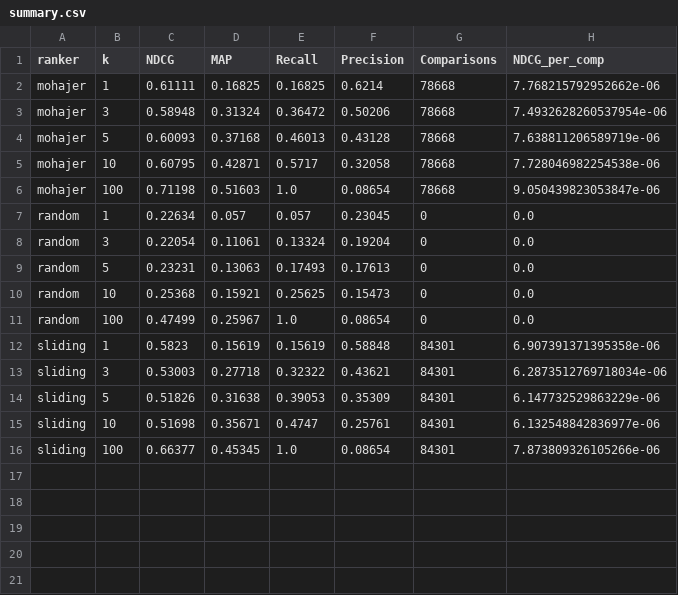
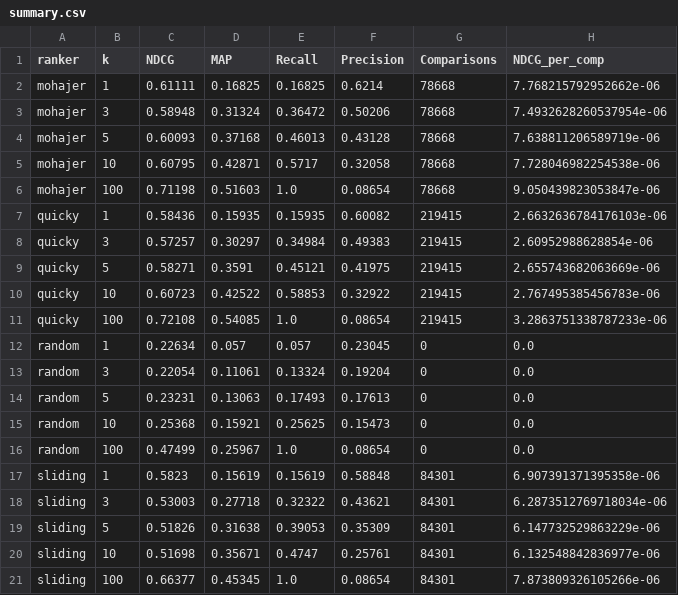
Before and after one commit to jerecoder/IReranker, a CSV file: reports/beir-metrics/nfcorpus/summary.csv, drawn as a sheet; the diff names each change by its address in the sheet, - before the commit and + after, or states it on an @@ line.

Commit message:
Add "quicky" a top k quicksort ranker. Also, simplify the way in which default oracles are set

```diff
--- a/reports/beir-metrics/nfcorpus/summary.csv
+++ b/reports/beir-metrics/nfcorpus/summary.csv
+row 7: quicky | 1 | 0.58436 | 0.15935 | 0.15935 | 0.60082 | 219415 | 2.6632636784176103e-06
+row 8: quicky | 3 | 0.57257 | 0.30297 | 0.34984 | 0.49383 | 219415 | 2.60952988628854e-06
+row 9: quicky | 5 | 0.58271 | 0.3591 | 0.45121 | 0.41975 | 219415 | 2.655743682063669e-06
+row 10: quicky | 10 | 0.60723 | 0.42522 | 0.58853 | 0.32922 | 219415 | 2.767495385456783e-06
+row 11: quicky | 100 | 0.72108 | 0.54085 | 1.0 | 0.08654 | 219415 | 3.2863751338787233e-06
```
Also changed, not shown: reports/beir-metrics/trec-covid/summary.csv, reports/beir-metrics/webis-touche2020/summary.csv, 6 other files.
